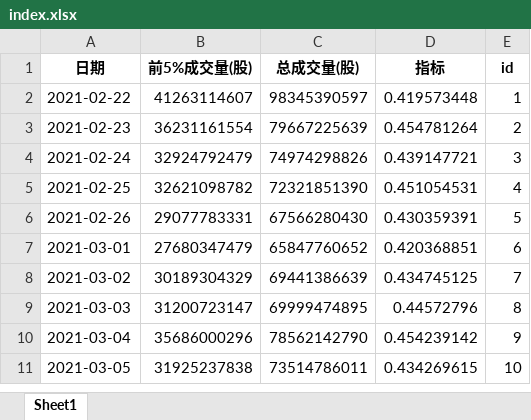
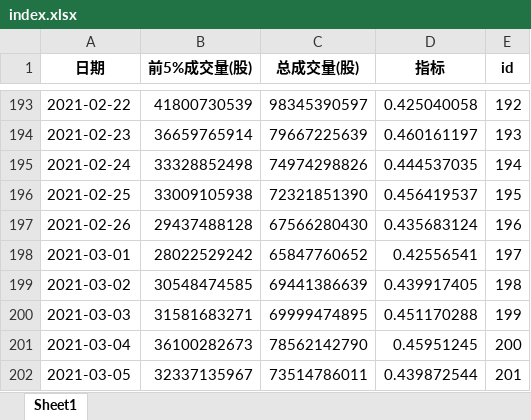
Before and after one commit to caoxuCarlos/caoxuCarlos.github.io, an Excel workbook: king_index/output/index.xlsx, sheet Sheet1, drawn as a sheet; only a part is shown, gaps mark what is left out; values as stored, in another font and other column widths than the file's, no borders; addresses are those after the commit; the diff covers the shown part only; the diff names each change by its address in the sheet, - before the commit and + after, or states it on an @@ line.

Commit message:
Update trade day data.

```diff
--- a/king_index/output/index.xlsx (sheet Sheet1)
+++ b/king_index/output/index.xlsx (sheet Sheet1)
-B193 (前5%成交量(股)): 41263114607
+B193 (前5%成交量(股)): 41800730539
-D193 (指标): 0.419573448
+D193 (指标): 0.425040058
-E193 (id): 1
+E193 (id): 192
-B194 (前5%成交量(股)): 36231161554
+B194 (前5%成交量(股)): 36659765914
-D194 (指标): 0.454781264
+D194 (指标): 0.460161197
-E194 (id): 2
+E194 (id): 193
-B195 (前5%成交量(股)): 32924792479
+B195 (前5%成交量(股)): 33328852498
-D195 (指标): 0.439147721
+D195 (指标): 0.444537035
-E195 (id): 3
+E195 (id): 194
-B196 (前5%成交量(股)): 32621098782
+B196 (前5%成交量(股)): 33009105938
-D196 (指标): 0.451054531
+D196 (指标): 0.456419537
-E196 (id): 4
+E196 (id): 195
-B197 (前5%成交量(股)): 29077783331
+B197 (前5%成交量(股)): 29437488128
-D197 (指标): 0.430359391
+D197 (指标): 0.435683124
-E197 (id): 5
+E197 (id): 196
-B198 (前5%成交量(股)): 27680347479
+B198 (前5%成交量(股)): 28022529242
-D198 (指标): 0.420368851
+D198 (指标): 0.42556541
-E198 (id): 6
+E198 (id): 197
-B199 (前5%成交量(股)): 30189304329
+B199 (前5%成交量(股)): 30548474585
-D199 (指标): 0.434745125
+D199 (指标): 0.439917405
-E199 (id): 7
+E199 (id): 198
-B200 (前5%成交量(股)): 31200723147
+B200 (前5%成交量(股)): 31581683271
-D200 (指标): 0.44572796
+D200 (指标): 0.451170288
-E200 (id): 8
+E200 (id): 199
-B201 (前5%成交量(股)): 35686000296
+B201 (前5%成交量(股)): 36100282673
-D201 (指标): 0.454239142
+D201 (指标): 0.45951245
-E201 (id): 9
+E201 (id): 200
-B202 (前5%成交量(股)): 31925237838
+B202 (前5%成交量(股)): 32337135967
-D202 (指标): 0.434269615
+D202 (指标): 0.439872544
-E202 (id): 10
+E202 (id): 201
```
Also changed, not shown: 191 added rows and 126 edited cells elsewhere in this sheet, 5 other files.
